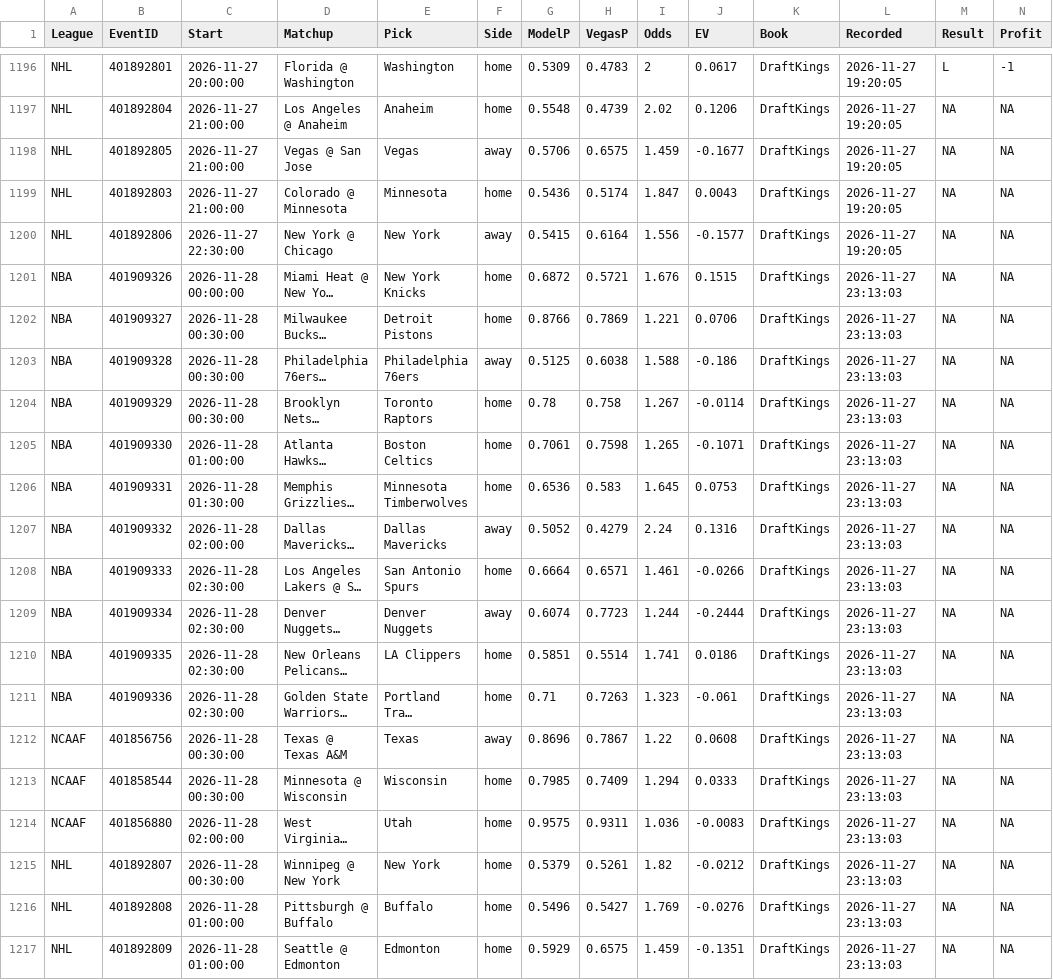
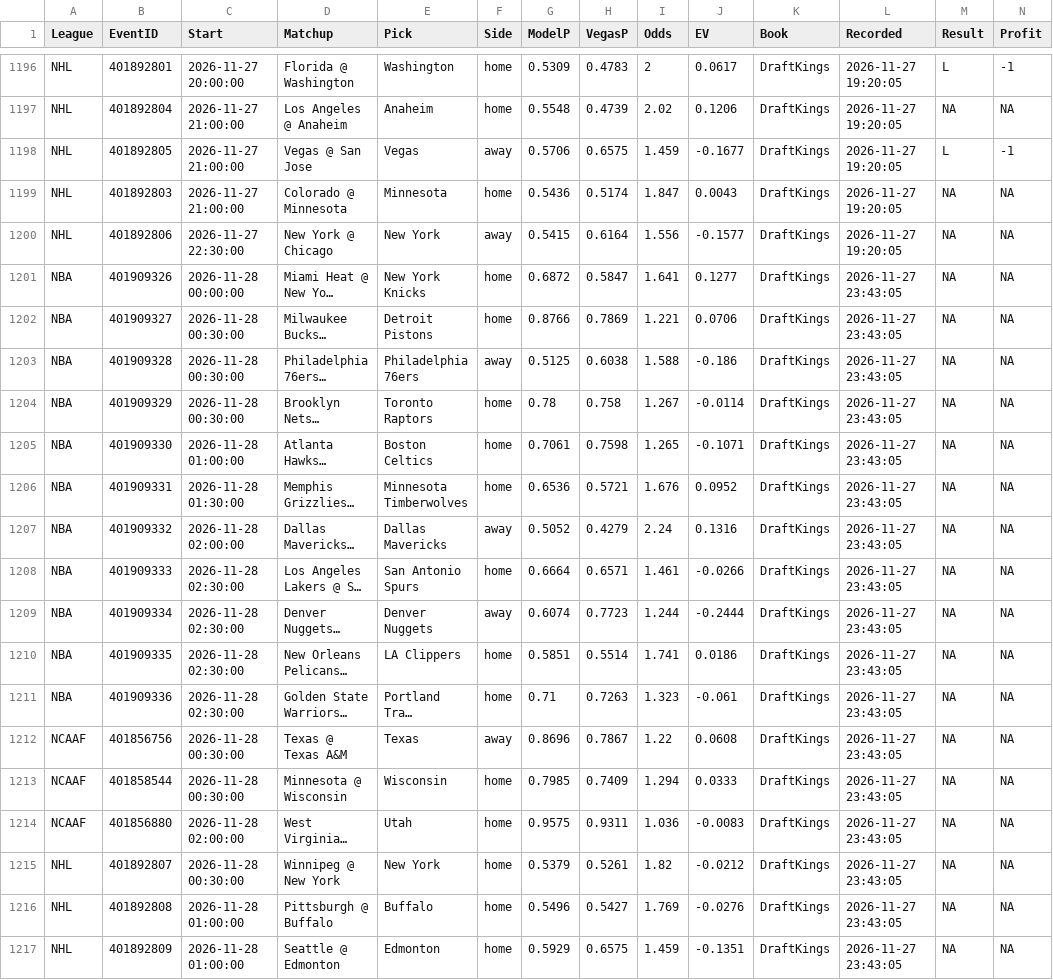
Before and after one commit to MDAnalytics-Sent/projections, a CSV file: lines_ledger.csv, drawn as a sheet; only a part is shown, gaps mark what is left out; long unchanged cells end in …; the diff names each change by its address in the sheet, - before the commit and + after, or states it on an @@ line.

```diff
--- a/lines_ledger.csv
+++ b/lines_ledger.csv
-M1198 (Result): NA
+M1198 (Result): L
-N1198 (Profit): NA
+N1198 (Profit): -1
-H1201 (VegasP): 0.5721
+H1201 (VegasP): 0.5847
-I1201 (Odds): 1.676
+I1201 (Odds): 1.641
-J1201 (EV): 0.1515
+J1201 (EV): 0.1277
-L1201:L1217 (Recorded): 2026-11-27 23:13:03
+L1201:L1217 (Recorded): 2026-11-27 23:43:05
-H1206 (VegasP): 0.583
+H1206 (VegasP): 0.5721
-I1206 (Odds): 1.645
+I1206 (Odds): 1.676
-J1206 (EV): 0.0753
+J1206 (EV): 0.0952
```
Also changed, not shown: 8 other files.
